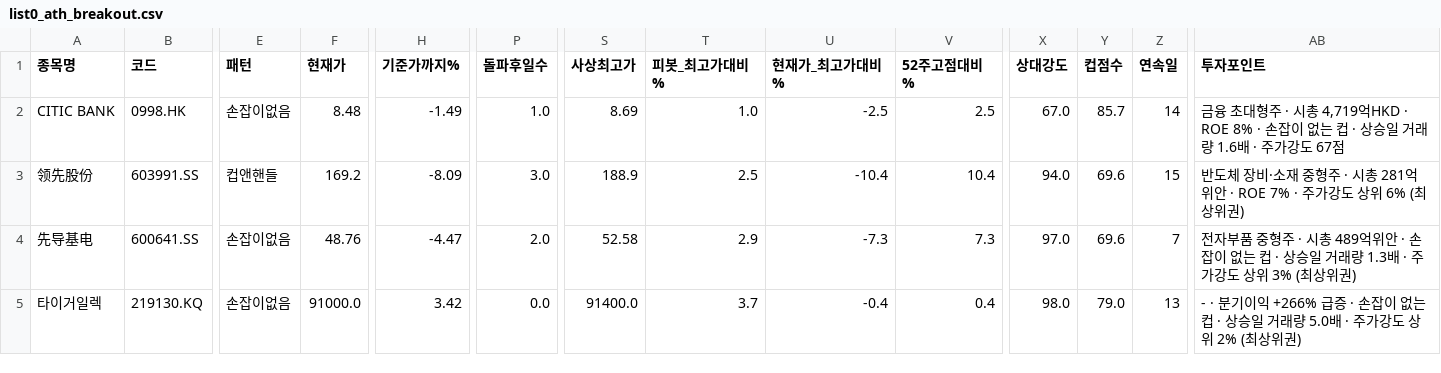
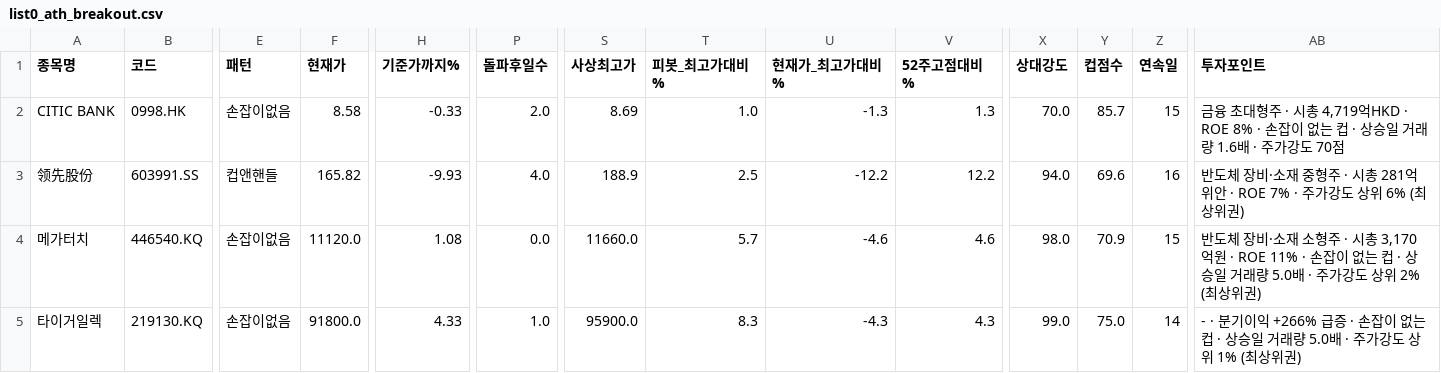
Before and after one commit to chkchp0702-spec/Cup, a CSV file: results/list0_ath_breakout.csv, drawn as a sheet; only a part is shown, gaps mark what is left out; removed rows and columns are numbered as before the commit, all else as after; rows hold the shown columns only; the diff covers the shown part only; the diff names each change by its address in the sheet, - before the commit and + after, or states it on an @@ line.

```diff
--- a/results/list0_ath_breakout.csv
+++ b/results/list0_ath_breakout.csv
-F2 (현재가): 8.48
+F2 (현재가): 8.58
-H2 (기준가까지%): -1.49
+H2 (기준가까지%): -0.33
-P2 (돌파후일수): 1.0
+P2 (돌파후일수): 2.0
-U2 (현재가_최고가대비%): -2.5
+U2 (현재가_최고가대비%): -1.3
-V2 (52주고점대비%): 2.5
+V2 (52주고점대비%): 1.3
-X2 (상대강도): 67.0
+X2 (상대강도): 70.0
-Z2 (연속일): 14
+Z2 (연속일): 15
-AB2 (투자포인트): …가강도 67점
+AB2 (투자포인트): …가강도 70점
-F3 (현재가): 169.2
+F3 (현재가): 165.82
-H3 (기준가까지%): -8.09
+H3 (기준가까지%): -9.93
-P3 (돌파후일수): 3.0
+P3 (돌파후일수): 4.0
-U3 (현재가_최고가대비%): -10.4
+U3 (현재가_최고가대비%): -12.2
-V3 (52주고점대비%): 10.4
+V3 (52주고점대비%): 12.2
-Z3 (연속일): 15
+Z3 (연속일): 16
-row 4: 先导基电 | 600641.SS | 손잡이없음 | 48.76 | -4.47 | 2.0 | 52.58 | 2.9 | -7.3 | 7.3 | 97.0 | 69.6 | 7 | 전자부품 중형주 · 시총 489억위안 · 손잡이 없는 컵 · 상승일 거래량 1.3배 · 주가강도 상위 3% (최상위권)
+row 4: 메가터치 | 446540.KQ | 손잡이없음 | 11120.0 | 1.08 | 0.0 | 11660.0 | 5.7 | -4.6 | 4.6 | 98.0 | 70.9 | 15 | 반도체 장비·소재 소형주 · 시총 3,170억원 · ROE 11% · 손잡이 없는 컵 · 상승일 거래량 5.0배 · 주가강도 상위 2% (최상위권)
-F5 (현재가): 91000.0
+F5 (현재가): 91800.0
-H5 (기준가까지%): 3.42
+H5 (기준가까지%): 4.33
-P5 (돌파후일수): 0.0
+P5 (돌파후일수): 1.0
-S5 (사상최고가): 91400.0
+S5 (사상최고가): 95900.0
-T5 (피봇_최고가대비%): 3.7
+T5 (피봇_최고가대비%): 8.3
-U5 (현재가_최고가대비%): -0.4
+U5 (현재가_최고가대비%): -4.3
-V5 (52주고점대비%): 0.4
+V5 (52주고점대비%): 4.3
-X5 (상대강도): 98.0
+X5 (상대강도): 99.0
-Y5 (컵점수): 79.0
+Y5 (컵점수): 75.0
-Z5 (연속일): 13
+Z5 (연속일): 14
-AB5 (투자포인트): …상위 2% (최상위…
+AB5 (투자포인트): …상위 1% (최상위…
```
Also changed, not shown: 32 edited cells elsewhere in this file, results/list1_cup.csv, results/list2_canslim_cup.csv, 7 other files.
